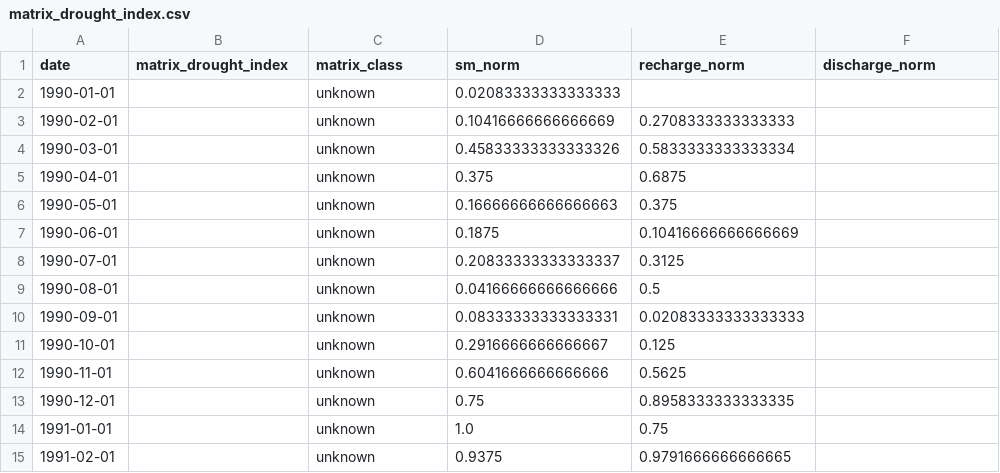
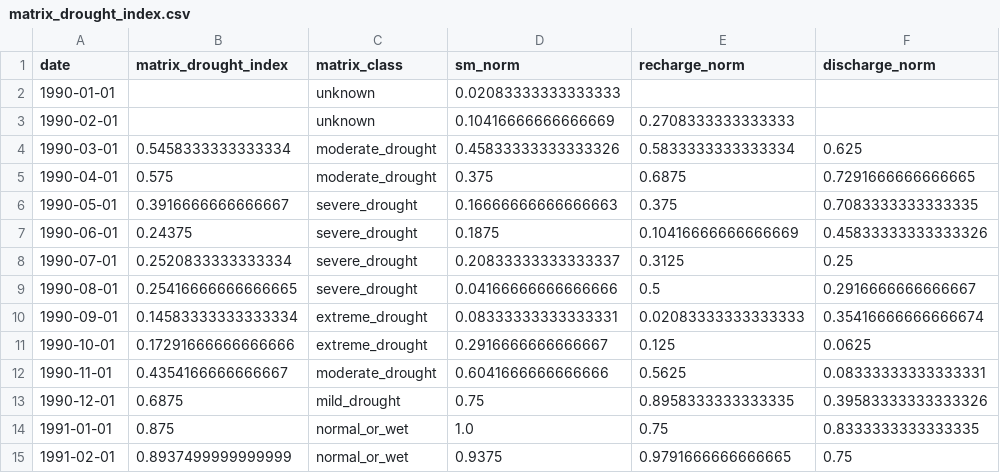
Before and after one commit to julianschlaak/open_claw_vibe_coding, a CSV file: analysis/results/custom_catchment/advanced/matrix_drought_index.csv, drawn as a sheet; only a part is shown; the diff covers the shown part only.

```diff
--- a/analysis/results/custom_catchment/advanced/matrix_drought_index.csv
+++ b/analysis/results/custom_catchment/advanced/matrix_drought_index.csv
@@ -3,13 +3,13 @@ date,matrix_drought_index,matrix_class,sm_norm,recharge_norm,discharge_norm
 1990-02-01,,unknown,0.10416666666666669,0.2708333333333333,
-1990-03-01,,unknown,0.45833333333333326,0.5833333333333334,
-1990-04-01,,unknown,0.375,0.6875,
-1990-05-01,,unknown,0.16666666666666663,0.375,
-1990-06-01,,unknown,0.1875,0.10416666666666669,
-1990-07-01,,unknown,0.20833333333333337,0.3125,
-1990-08-01,,unknown,0.04166666666666666,0.5,
-1990-09-01,,unknown,0.08333333333333331,0.02083333333333333,
-1990-10-01,,unknown,0.2916666666666667,0.125,
-1990-11-01,,unknown,0.6041666666666666,0.5625,
-1990-12-01,,unknown,0.75,0.8958333333333335,
-1991-01-01,,unknown,1.0,0.75,
-1991-02-01,,unknown,0.9375,0.9791666666666665,
+1990-03-01,0.5458333333333334,moderate_drought,0.45833333333333326,0.5833333333333334,0.625
+1990-04-01,0.575,moderate_drought,0.375,0.6875,0.7291666666666665
+1990-05-01,0.3916666666666667,severe_drought,0.16666666666666663,0.375,0.7083333333333335
+1990-06-01,0.24375,severe_drought,0.1875,0.10416666666666669,0.45833333333333326
+1990-07-01,0.2520833333333334,severe_drought,0.20833333333333337,0.3125,0.25
+1990-08-01,0.25416666666666665,severe_drought,0.04166666666666666,0.5,0.2916666666666667
+1990-09-01,0.14583333333333334,extreme_drought,0.08333333333333331,0.02083333333333333,0.35416666666666674
+1990-10-01,0.17291666666666666,extreme_drought,0.2916666666666667,0.125,0.0625
+1990-11-01,0.4354166666666667,moderate_drought,0.6041666666666666,0.5625,0.08333333333333331
+1990-12-01,0.6875,mild_drought,0.75,0.8958333333333335,0.39583333333333326
+1991-01-01,0.875,normal_or_wet,1.0,0.75,0.8333333333333335
+1991-02-01,0.8937499999999999,normal_or_wet,0.9375,0.9791666666666665,0.75
```
Also changed, not shown: 102 edited cells elsewhere in this file, analysis/results/custom_catchment/normal/daily_discharge.csv, analysis/results/custom_catchment/normal/monthly_drought_indices.csv, 32 other files.
